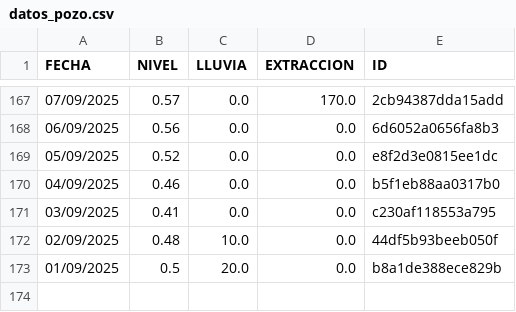
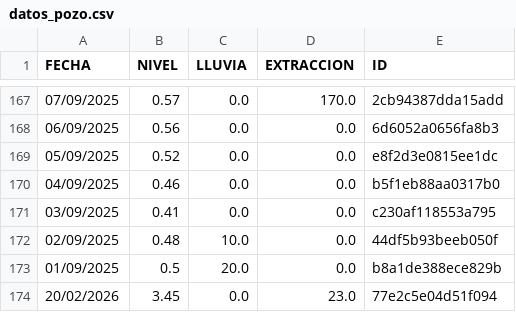
Before and after one commit to AndresPaladino/hidropal, a CSV file: datos_pozo.csv, drawn as a sheet; only a part is shown, gaps mark what is left out.

Commit message:
chore(data): add row 20/02/2026

```diff
--- a/datos_pozo.csv
+++ b/datos_pozo.csv
@@ -173 +173,2 @@ FECHA,NIVEL,LLUVIA,EXTRACCION,ID
 01/09/2025,0.5,20.0,0.0,b8a1de388ece829b
+20/02/2026,3.45,0.0,23.0,77e2c5e04d51f094
```
